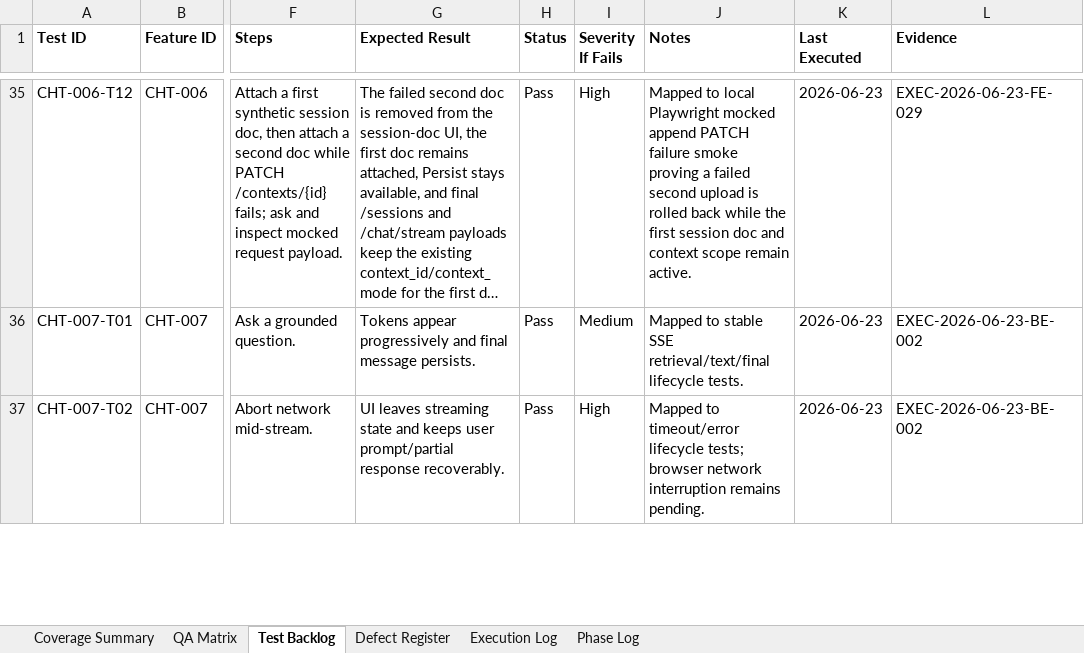
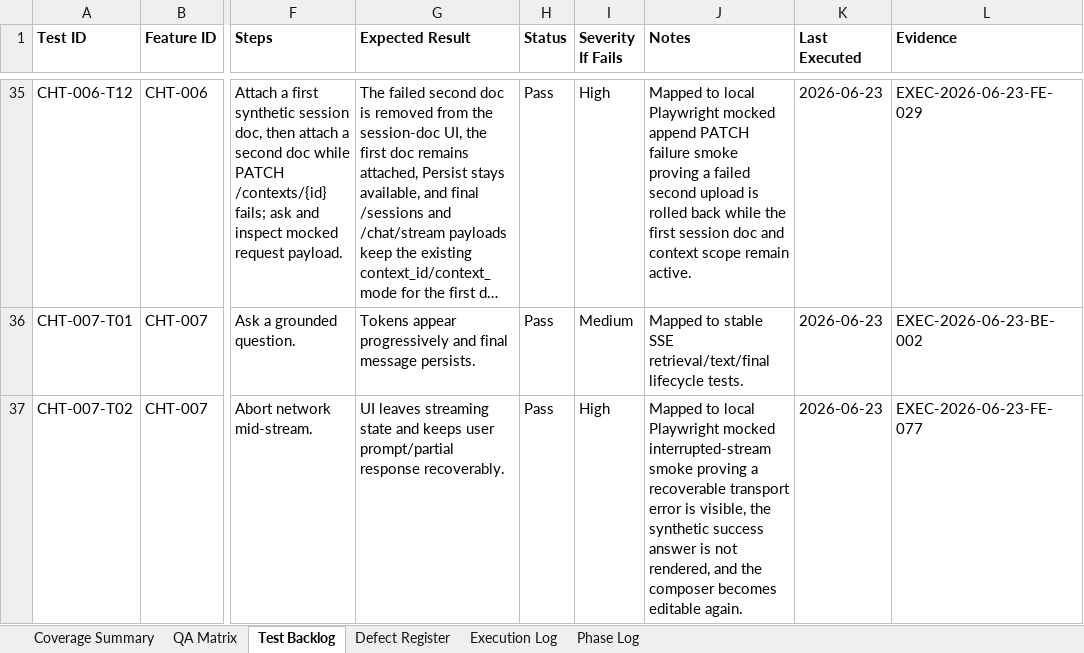
Before and after one commit to tishacian/hyusai, an Excel workbook: outputs/019edc68-andritz-qa/andritz_qa_matrix.xlsx, sheet Test Backlog, drawn as a sheet; only a part is shown, gaps mark what is left out; long unchanged cells end in …; values as stored, in another font and other column widths than the file's, no borders; the diff covers the shown part only; the diff names each change by its address in the sheet, - before the commit and + after, or states it on an @@ line.

Commit message:
test(andritz): cover auto deep retrieval smoke

```diff
--- a/outputs/019edc68-andritz-qa/andritz_qa_matrix.xlsx (sheet Test Backlog)
+++ b/outputs/019edc68-andritz-qa/andritz_qa_matrix.xlsx (sheet Test Backlog)
-J37 (Notes): Mapped to timeout/error lifecycle tests; browser network interruption remains pending.
+J37 (Notes): Mapped to local Playwright mocked interrupted-stream smoke proving a recoverable transport error is visible, the synthetic success answer is not rendered, and the composer becomes editable again.
-L37 (Evidence): EXEC-2026-06-23-BE-002
+L37 (Evidence): EXEC-2026-06-23-FE-077
```
Also changed, not shown: 1 added row and 4 edited cells elsewhere in this sheet, sheet Execution Log, sheet Phase Log, sheet Coverage Summary, sheet QA Matrix, 8 other files.
